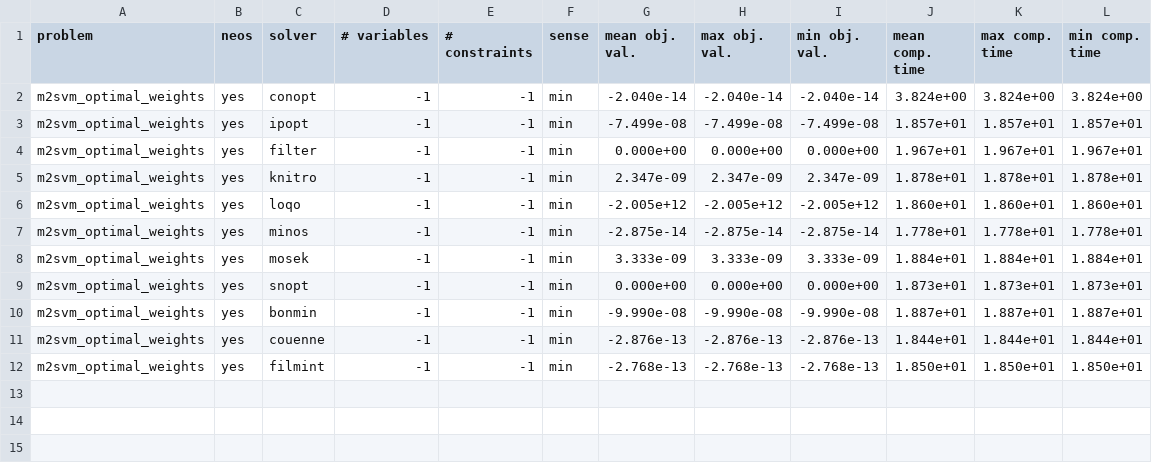
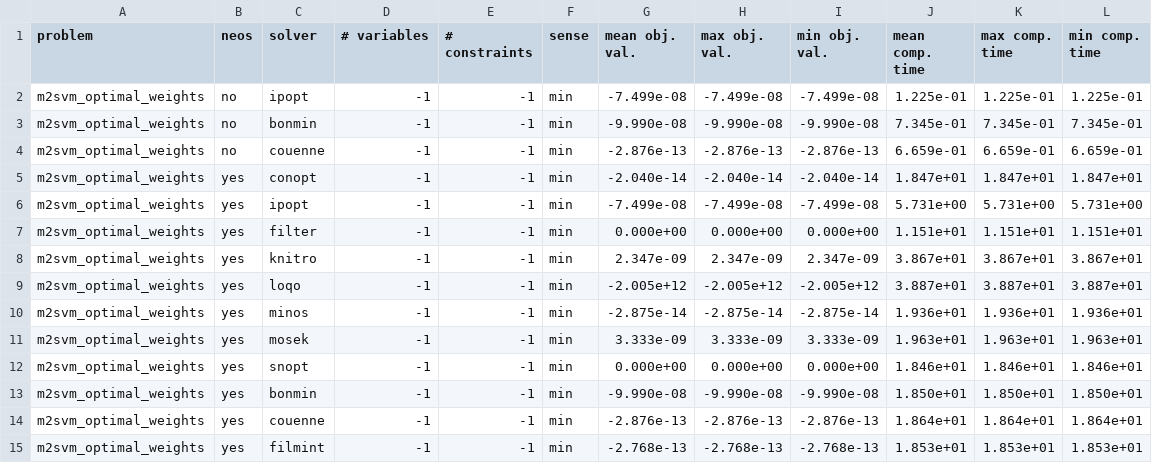
Before and after one commit to groupoasys/Comparison_non_linear_solvers, a CSV file: M2SVM_Optimal_Weights/results_m2svm_optimal_weights/summary_results.csv, drawn as a sheet.

Commit message:
The results of the loop for the solvers without using neos is done. Previously, the open source solvers should be downloaded from the corresponding webpage (in this case AMPL)

```diff
--- a/M2SVM_Optimal_Weights/results_m2svm_optimal_weights/summary_results.csv
+++ b/M2SVM_Optimal_Weights/results_m2svm_optimal_weights/summary_results.csv
@@ -1,12 +1,15 @@
 problem, neos, solver, # variables, # constraints, sense, mean obj. val., max obj. val., min obj. val., mean comp. time, max comp. time, min comp. time,
-m2svm_optimal_weights,yes,conopt,-1,-1,min,-2.040e-14,-2.040e-14,-2.040e-14,3.824e+00,3.824e+00,3.824e+00
-m2svm_optimal_weights,yes,ipopt,-1,-1,min,-7.499e-08,-7.499e-08,-7.499e-08,1.857e+01,1.857e+01,1.857e+01
-m2svm_optimal_weights,yes,filter,-1,-1,min,0.000e+00,0.000e+00,0.000e+00,1.967e+01,1.967e+01,1.967e+01
-m2svm_optimal_weights,yes,knitro,-1,-1,min,2.347e-09,2.347e-09,2.347e-09,1.878e+01,1.878e+01,1.878e+01
-m2svm_optimal_weights,yes,loqo,-1,-1,min,-2.005e+12,-2.005e+12,-2.005e+12,1.860e+01,1.860e+01,1.860e+01
-m2svm_optimal_weights,yes,minos,-1,-1,min,-2.875e-14,-2.875e-14,-2.875e-14,1.778e+01,1.778e+01,1.778e+01
-m2svm_optimal_weights,yes,mosek,-1,-1,min,3.333e-09,3.333e-09,3.333e-09,1.884e+01,1.884e+01,1.884e+01
-m2svm_optimal_weights,yes,snopt,-1,-1,min,0.000e+00,0.000e+00,0.000e+00,1.873e+01,1.873e+01,1.873e+01
-m2svm_optimal_weights,yes,bonmin,-1,-1,min,-9.990e-08,-9.990e-08,-9.990e-08,1.887e+01,1.887e+01,1.887e+01
-m2svm_optimal_weights,yes,couenne,-1,-1,min,-2.876e-13,-2.876e-13,-2.876e-13,1.844e+01,1.844e+01,1.844e+01
-m2svm_optimal_weights,yes,filmint,-1,-1,min,-2.768e-13,-2.768e-13,-2.768e-13,1.850e+01,1.850e+01,1.850e+01
+m2svm_optimal_weights,no,ipopt,-1,-1,min,-7.499e-08,-7.499e-08,-7.499e-08,1.225e-01,1.225e-01,1.225e-01
+m2svm_optimal_weights,no,bonmin,-1,-1,min,-9.990e-08,-9.990e-08,-9.990e-08,7.345e-01,7.345e-01,7.345e-01
+m2svm_optimal_weights,no,couenne,-1,-1,min,-2.876e-13,-2.876e-13,-2.876e-13,6.659e-01,6.659e-01,6.659e-01
+m2svm_optimal_weights,yes,conopt,-1,-1,min,-2.040e-14,-2.040e-14,-2.040e-14,1.847e+01,1.847e+01,1.847e+01
+m2svm_optimal_weights,yes,ipopt,-1,-1,min,-7.499e-08,-7.499e-08,-7.499e-08,5.731e+00,5.731e+00,5.731e+00
+m2svm_optimal_weights,yes,filter,-1,-1,min,0.000e+00,0.000e+00,0.000e+00,1.151e+01,1.151e+01,1.151e+01
+m2svm_optimal_weights,yes,knitro,-1,-1,min,2.347e-09,2.347e-09,2.347e-09,3.867e+01,3.867e+01,3.867e+01
+m2svm_optimal_weights,yes,loqo,-1,-1,min,-2.005e+12,-2.005e+12,-2.005e+12,3.887e+01,3.887e+01,3.887e+01
+m2svm_optimal_weights,yes,minos,-1,-1,min,-2.875e-14,-2.875e-14,-2.875e-14,1.936e+01,1.936e+01,1.936e+01
+m2svm_optimal_weights,yes,mosek,-1,-1,min,3.333e-09,3.333e-09,3.333e-09,1.963e+01,1.963e+01,1.963e+01
+m2svm_optimal_weights,yes,snopt,-1,-1,min,0.000e+00,0.000e+00,0.000e+00,1.846e+01,1.846e+01,1.846e+01
+m2svm_optimal_weights,yes,bonmin,-1,-1,min,-9.990e-08,-9.990e-08,-9.990e-08,1.850e+01,1.850e+01,1.850e+01
+m2svm_optimal_weights,yes,couenne,-1,-1,min,-2.876e-13,-2.876e-13,-2.876e-13,1.864e+01,1.864e+01,1.864e+01
+m2svm_optimal_weights,yes,filmint,-1,-1,min,-2.768e-13,-2.768e-13,-2.768e-13,1.853e+01,1.853e+01,1.853e+01
```
Also changed, not shown: 34 other files.
